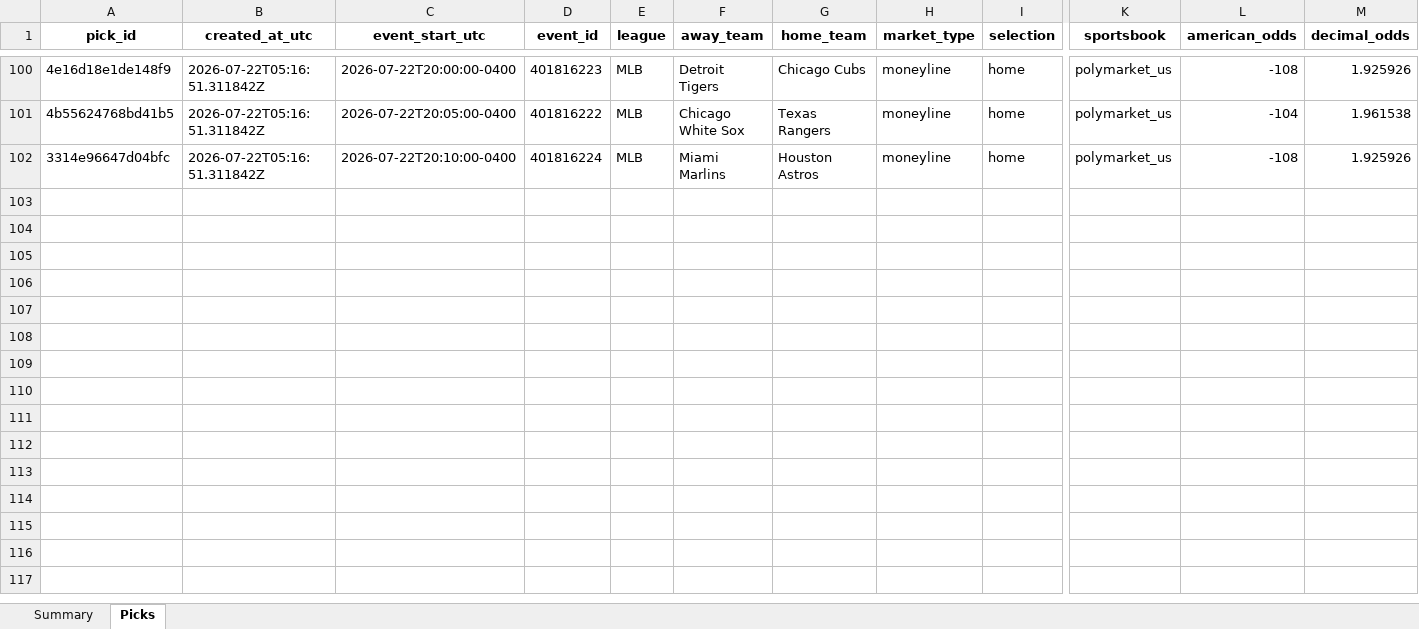
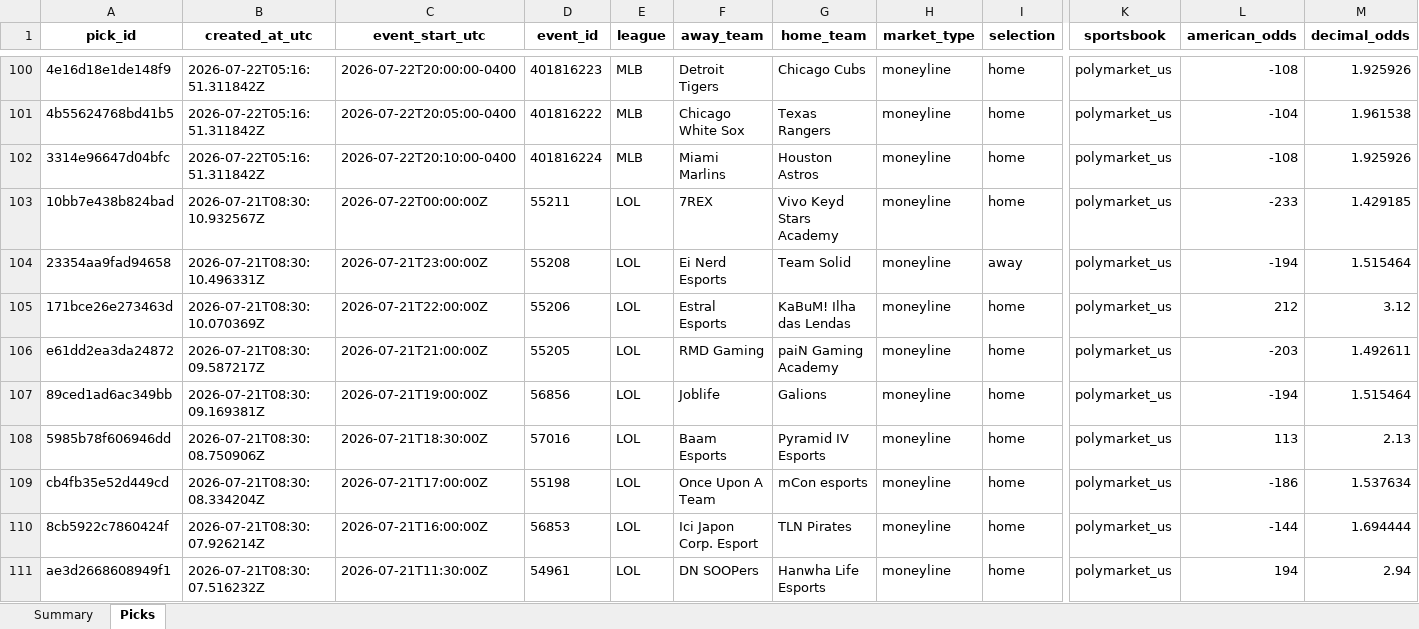
Before and after one commit to Vc9002/model-prediction, an Excel workbook: data/picks.xlsx, sheet Picks, drawn as a sheet; only a part is shown, gaps mark what is left out; values as stored, in another font and other column widths than the file's, no borders; rows hold the shown columns only; the diff covers the shown part only; the diff names each change by its address in the sheet, - before the commit and + after, or states it on an @@ line.

Commit message:
LOL gate 0.00: added 21 flat picks to main, +0.50U

```diff
--- a/data/picks.xlsx (sheet Picks)
+++ b/data/picks.xlsx (sheet Picks)
+row 103: 10bb7e438b824bad | 2026-07-21T08:30:10.932567Z | 2026-07-22T00:00:00Z | 55211 | LOL | 7REX | Vivo Keyd Stars Academy | moneyline | home | polymarket_us | -233 | 1.429185
+row 104: 23354aa9fad94658 | 2026-07-21T08:30:10.496331Z | 2026-07-21T23:00:00Z | 55208 | LOL | Ei Nerd Esports | Team Solid | moneyline | away | polymarket_us | -194 | 1.515464
+row 105: 171bce26e273463d | 2026-07-21T08:30:10.070369Z | 2026-07-21T22:00:00Z | 55206 | LOL | Estral Esports | KaBuM! Ilha das Lendas | moneyline | home | polymarket_us | 212 | 3.12
+row 106: e61dd2ea3da24872 | 2026-07-21T08:30:09.587217Z | 2026-07-21T21:00:00Z | 55205 | LOL | RMD Gaming | paiN Gaming Academy | moneyline | home | polymarket_us | -203 | 1.492611
+row 107: 89ced1ad6ac349bb | 2026-07-21T08:30:09.169381Z | 2026-07-21T19:00:00Z | 56856 | LOL | Joblife | Galions | moneyline | home | polymarket_us | -194 | 1.515464
+row 108: 5985b78f606946dd | 2026-07-21T08:30:08.750906Z | 2026-07-21T18:30:00Z | 57016 | LOL | Baam Esports | Pyramid IV Esports | moneyline | home | polymarket_us | 113 | 2.13
+row 109: cb4fb35e52d449cd | 2026-07-21T08:30:08.334204Z | 2026-07-21T17:00:00Z | 55198 | LOL | Once Upon A Team | mCon esports | moneyline | home | polymarket_us | -186 | 1.537634
+row 110: 8cb5922c7860424f | 2026-07-21T08:30:07.926214Z | 2026-07-21T16:00:00Z | 56853 | LOL | Ici Japon Corp. Esport | TLN Pirates | moneyline | home | polymarket_us | -144 | 1.694444
+row 111: ae3d2668608949f1 | 2026-07-21T08:30:07.516232Z | 2026-07-21T11:30:00Z | 54961 | LOL | DN SOOPers | Hanwha Life Esports | moneyline | home | polymarket_us | 194 | 2.94
```
Also changed, not shown: 12 added rows elsewhere in this sheet.
